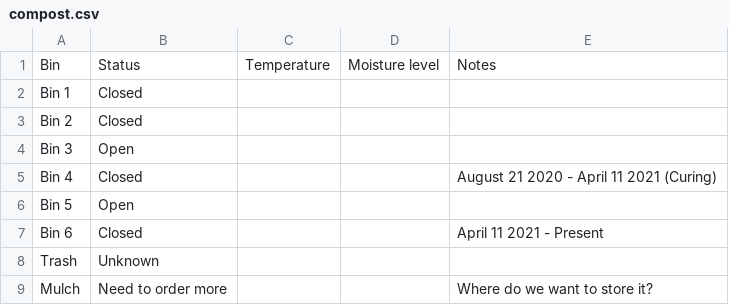
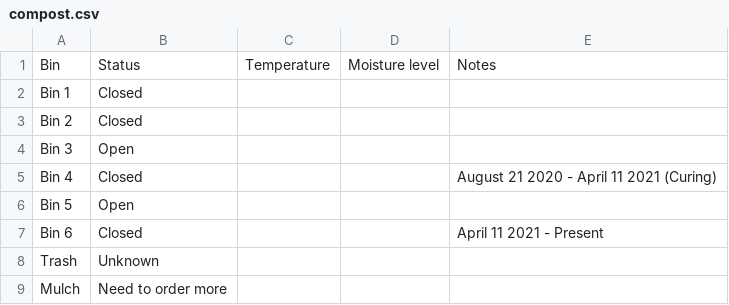
Before and after one commit to markoleszczak/markoleszczak.com, a CSV file: data/compost.csv, drawn as a sheet.

Commit message:
Update compost.csv

```diff
--- a/data/compost.csv
+++ b/data/compost.csv
@@ -8,2 +8,2 @@ Bin 6,Closed,,,April 11 2021 - Present
 Trash,Unknown,,,
-Mulch,Need to order more,,,Where do we want to store it?
+Mulch,Need to order more,,,
```
